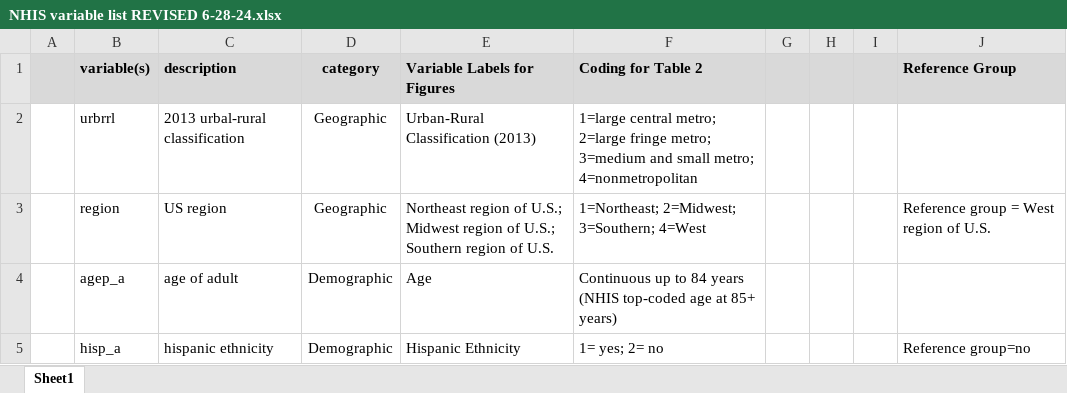
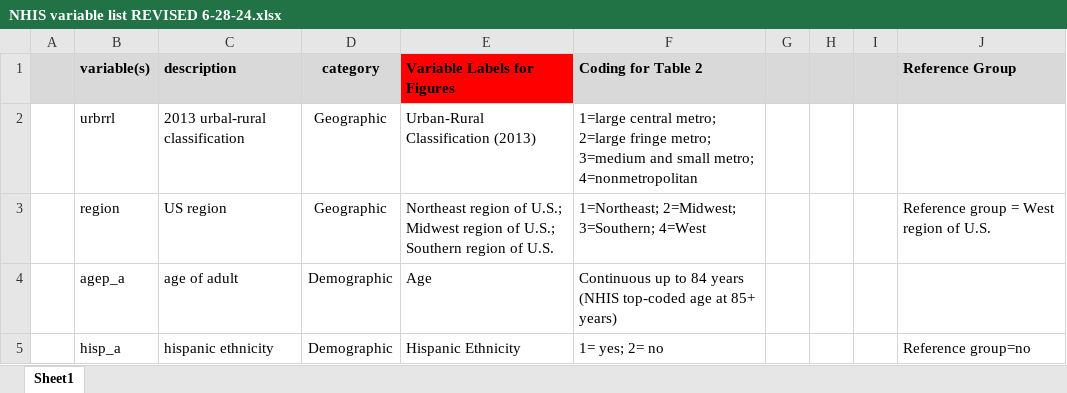
Before and after one commit to maaryaamasl/NHIS2, an Excel workbook: NHIS variable list REVISED 6-28-24.xlsx, sheet Sheet1, drawn as a sheet; only a part is shown; values as stored, in another font and other column widths than the file's, no borders; the diff names each change by its address in the sheet, - before the commit and + after, or states it on an @@ line.

```diff
--- a/NHIS variable list REVISED 6-28-24.xlsx (sheet Sheet1)
+++ b/NHIS variable list REVISED 6-28-24.xlsx (sheet Sheet1)
-E1 fill: #D9D9D9
+E1 fill: #FF0000
```
Also changed, not shown: NHIS variable list_Modified_new.xlsx, 5 other files.
